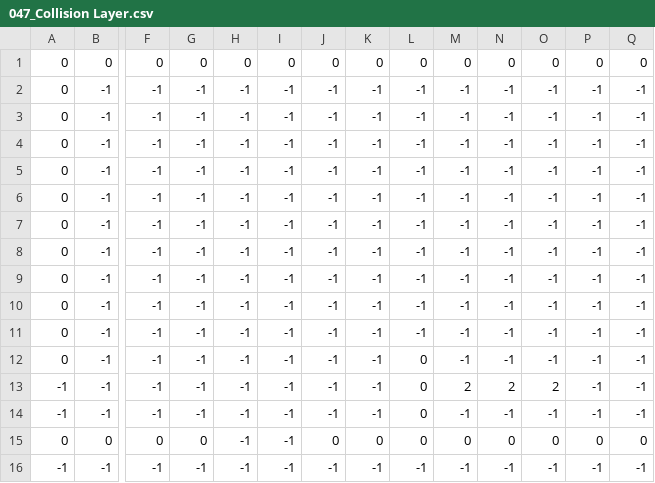
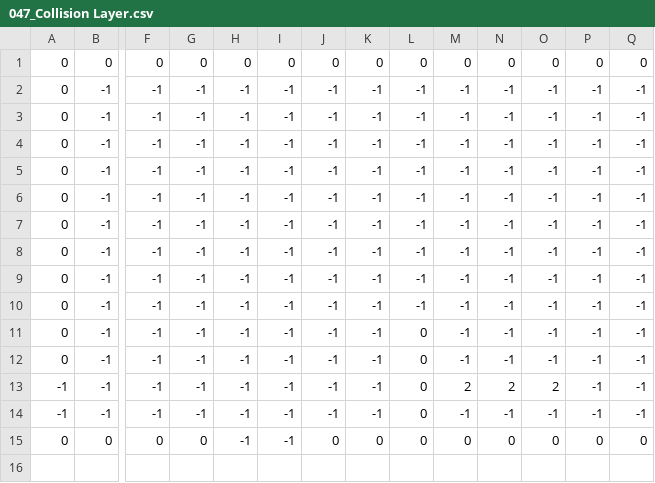
Before and after one commit to Zoddhand/Gam, a CSV file: Maps/047_Collision Layer.csv, drawn as a sheet; only a part is shown, gaps mark what is left out; rows hold the shown columns only; the diff names each change by its address in the sheet, - before the commit and + after, or states it on an @@ line.

```diff
--- a/Maps/047_Collision Layer.csv
+++ b/Maps/047_Collision Layer.csv
-L11: -1
+L11: 0
-row 16: -1 | -1 | -1 | -1 | -1 | -1 | -1 | -1 | -1 | -1 | -1 | -1 | -1 | -1
```
Also changed, not shown: Maps/045_Spawn Layer.csv, Maps/046_Collision Layer.csv, 42 other files.
